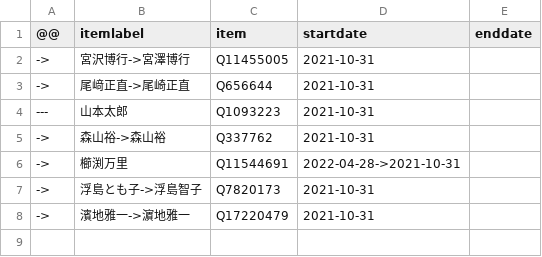
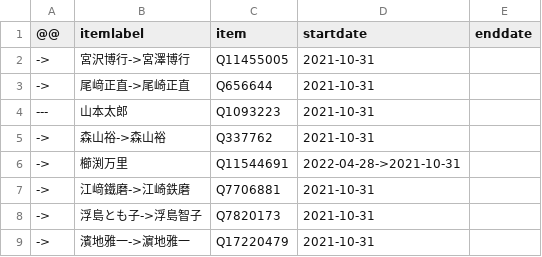
Before and after one commit to every-politician-scrapers/japan-ministers, a CSV file: sources/representatives-49/diff.csv, drawn as a sheet; the diff names each change by its address in the sheet, - before the commit and + after, or states it on an @@ line.

Commit message:
Compare external sources to Wikidata

```diff
--- a/sources/representatives-49/diff.csv
+++ b/sources/representatives-49/diff.csv
+row 7: -> | 江﨑鐵磨->江崎鉄磨 | Q7706881 | 2021-10-31
```
Also changed, not shown: sources/representatives-49/wikidata.csv.
